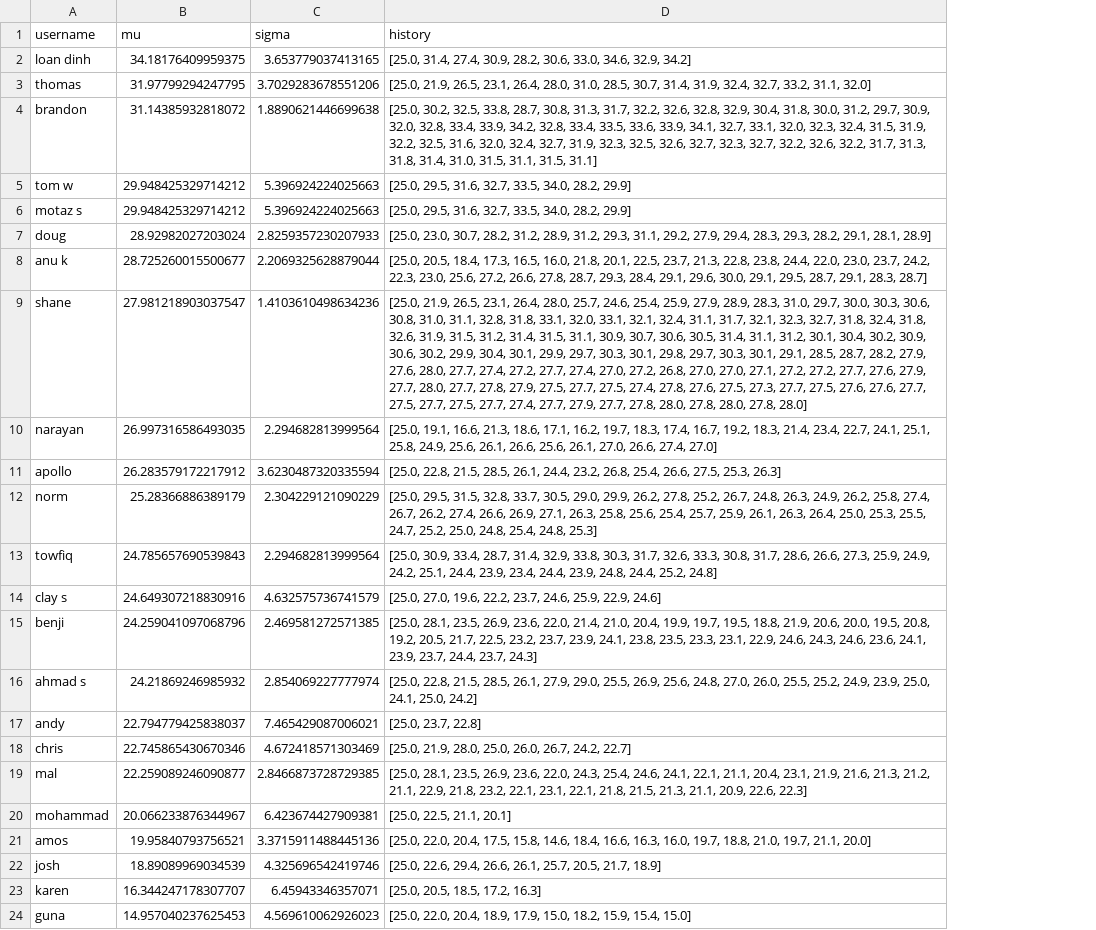
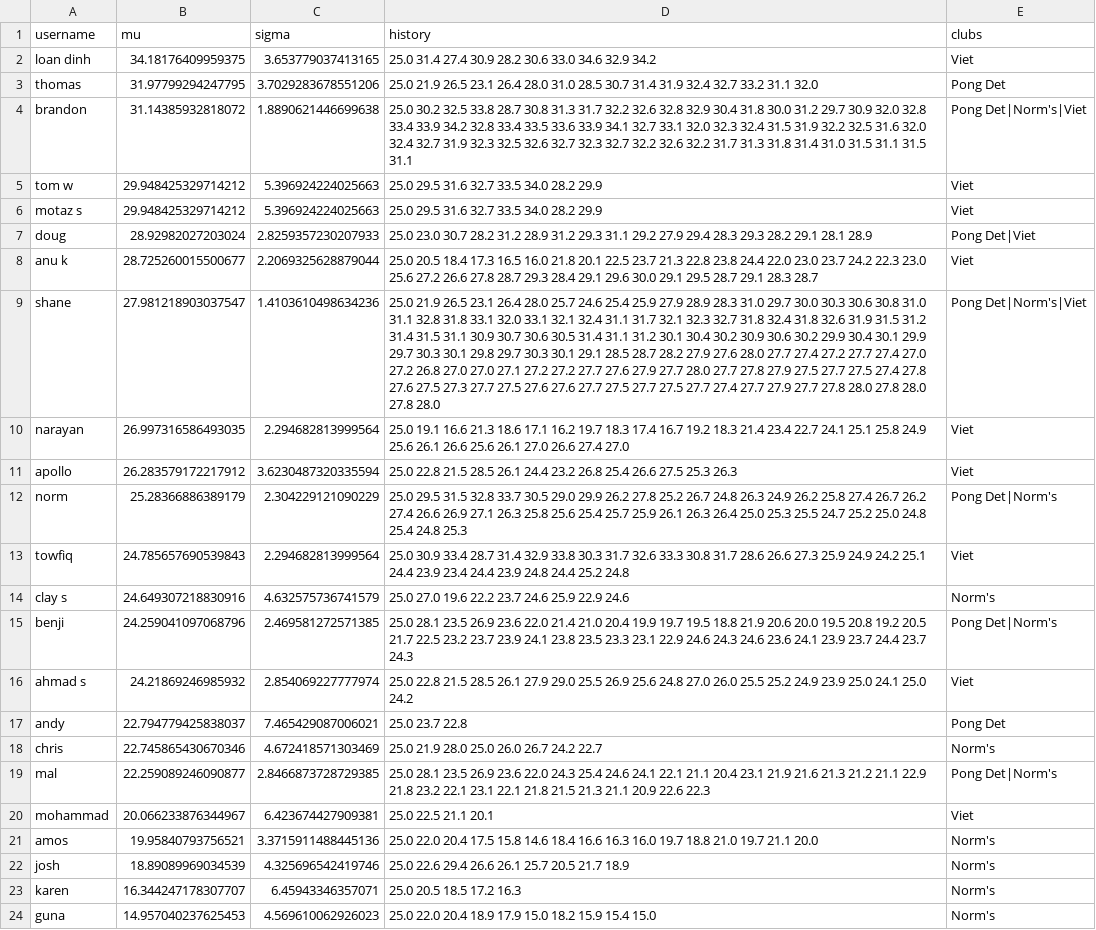
Before and after one commit to nutratech/pong_ratings, a CSV file: pong/data/ratings_doubles.csv, drawn as a sheet; the diff names each change by its address in the sheet, - before the commit and + after, or states it on an @@ line.

Commit message:
include clubs in rating csv exports

```diff
--- a/pong/data/ratings_doubles.csv
+++ b/pong/data/ratings_doubles.csv
+column E (clubs), rows 2-24: Viet | Pong Det | Pong Det|Norm's|Viet | Viet | Viet | Pong Det|Viet | Viet | Pong Det|Norm's|Viet | Viet | Viet | Pong Det|Norm's | Viet | Norm's | Pong Det|Norm's | Viet | Pong Det | Norm's | Pong Det|Norm's | Viet | Norm's | Norm's | Norm's | Norm's
-D2 (history): [25.0, 31.4, 27.4, 30.9, 28.2, 30.6, 33.0, 34.6, 32.9, 34.2]
+D2 (history): 25.0 31.4 27.4 30.9 28.2 30.6 33.0 34.6 32.9 34.2
-D3 (history): [25.0, 21.9, 26.5, 23.1, 26.4, 28.0, 31.0, 28.5, 30.7, 31.4, 31.9, 32.4, 32.7, 33.2, 31.1, 32.0]
+D3 (history): 25.0 21.9 26.5 23.1 26.4 28.0 31.0 28.5 30.7 31.4 31.9 32.4 32.7 33.2 31.1 32.0
-D4 (history): [25.0, 30.2, 32.5, 33.8, 28.7, 30.8, 31.3, 31.7, 32.2, 32.6, 32.8, 32.9, 30.4, 31.8, 30.0, 31.2, 29.7, 30.9, 32.0, 32.8, 33.4, 33.9, 34.2, 32.8, 33.4, 33.5, 33.6, 33.9, 34.1, 32.7, 33.1, 32.0, 32.3, 32.4, 31.5, 31.9, 32.2, 32.5, 31.6, 32.0, 32.4, 32.7, 31.9, 32.3, 32.5, 32.6, 32.7, 32.3, 32.7, 32.2, 32.6, 32.2, 31.7, 31.3, 31.8, 31.4, 31.0, 31.5, 31.1, 31.5, 31.1]
+D4 (history): 25.0 30.2 32.5 33.8 28.7 30.8 31.3 31.7 32.2 32.6 32.8 32.9 30.4 31.8 30.0 31.2 29.7 30.9 32.0 32.8 33.4 33.9 34.2 32.8 33.4 33.5 33.6 33.9 34.1 32.7 33.1 32.0 32.3 32.4 31.5 31.9 32.2 32.5 31.6 32.0 32.4 32.7 31.9 32.3 32.5 32.6 32.7 32.3 32.7 32.2 32.6 32.2 31.7 31.3 31.8 31.4 31.0 31.5 31.1 31.5 31.1
-D5:D6 (history): [25.0, 29.5, 31.6, 32.7, 33.5, 34.0, 28.2, 29.9]
+D5:D6 (history): 25.0 29.5 31.6 32.7 33.5 34.0 28.2 29.9
-D7 (history): [25.0, 23.0, 30.7, 28.2, 31.2, 28.9, 31.2, 29.3, 31.1, 29.2, 27.9, 29.4, 28.3, 29.3, 28.2, 29.1, 28.1, 28.9]
+D7 (history): 25.0 23.0 30.7 28.2 31.2 28.9 31.2 29.3 31.1 29.2 27.9 29.4 28.3 29.3 28.2 29.1 28.1 28.9
-D8 (history): [25.0, 20.5, 18.4, 17.3, 16.5, 16.0, 21.8, 20.1, 22.5, 23.7, 21.3, 22.8, 23.8, 24.4, 22.0, 23.0, 23.7, 24.2, 22.3, 23.0, 25.6, 27.2, 26.6, 27.8, 28.7, 29.3, 28.4, 29.1, 29.6, 30.0, 29.1, 29.5, 28.7, 29.1, 28.3, 28.7]
+D8 (history): 25.0 20.5 18.4 17.3 16.5 16.0 21.8 20.1 22.5 23.7 21.3 22.8 23.8 24.4 22.0 23.0 23.7 24.2 22.3 23.0 25.6 27.2 26.6 27.8 28.7 29.3 28.4 29.1 29.6 30.0 29.1 29.5 28.7 29.1 28.3 28.7
-D9 (history): [25.0, 21.9, 26.5, 23.1, 26.4, 28.0, 25.7, 24.6, 25.4, 25.9, 27.9, 28.9, 28.3, 31.0, 29.7, 30.0, 30.3, 30.6, 30.8, 31.0, 31.1, 32.8, 31.8, 33.1, 32.0, 33.1, 32.1, 32.4, 31.1, 31.7, 32.1, 32.3, 32.7, 31.8, 32.4, 31.8, 32.6, 31.9, 31.5, 31.2, 31.4, 31.5, 31.1, 30.9, 30.7, 30.6, 30.5, 31.4, 31.1, 31.2, 30.1, 30.4, 30.2, 30.9, 30.6, 30.2, 29.9, 30.4, 30.1, 29.9, 29.7, 30.3, 30.1, 29.8, 29.7, 30.3, 30.1, 29.1, 28.5, 28.7, 28.2, 27.9, 27.6, 28.0, 27.7, 27.4, 27.2, 27.7, 27.4, 27.0, 27.2, 26.8, 27.0, 27.0, 27.1, 27.2, 27.2, 27.7, 27.6, 27.9, 27.7, 28.0, 27.7, 27.8, 27.9, 27.5, 27.7, 27.5, 27.4, 27.8, 27.6, 27.5, 27.3, 27.7, 27.5, 27.6, 27.6, 27.7, 27.5, 27.7, 27.5, 27.7, 27.4, 27.7, 27.9, 27.7, 27.8, 28.0, 27.8, 28.0, 27.8, 28.0]
+D9 (history): 25.0 21.9 26.5 23.1 26.4 28.0 25.7 24.6 25.4 25.9 27.9 28.9 28.3 31.0 29.7 30.0 30.3 30.6 30.8 31.0 31.1 32.8 31.8 33.1 32.0 33.1 32.1 32.4 31.1 31.7 32.1 32.3 32.7 31.8 32.4 31.8 32.6 31.9 31.5 31.2 31.4 31.5 31.1 30.9 30.7 30.6 30.5 31.4 31.1 31.2 30.1 30.4 30.2 30.9 30.6 30.2 29.9 30.4 30.1 29.9 29.7 30.3 30.1 29.8 29.7 30.3 30.1 29.1 28.5 28.7 28.2 27.9 27.6 28.0 27.7 27.4 27.2 27.7 27.4 27.0 27.2 26.8 27.0 27.0 27.1 27.2 27.2 27.7 27.6 27.9 27.7 28.0 27.7 27.8 27.9 27.5 27.7 27.5 27.4 27.8 27.6 27.5 27.3 27.7 27.5 27.6 27.6 27.7 27.5 27.7 27.5 27.7 27.4 27.7 27.9 27.7 27.8 28.0 27.8 28.0 27.8 28.0
-D10 (history): [25.0, 19.1, 16.6, 21.3, 18.6, 17.1, 16.2, 19.7, 18.3, 17.4, 16.7, 19.2, 18.3, 21.4, 23.4, 22.7, 24.1, 25.1, 25.8, 24.9, 25.6, 26.1, 26.6, 25.6, 26.1, 27.0, 26.6, 27.4, 27.0]
+D10 (history): 25.0 19.1 16.6 21.3 18.6 17.1 16.2 19.7 18.3 17.4 16.7 19.2 18.3 21.4 23.4 22.7 24.1 25.1 25.8 24.9 25.6 26.1 26.6 25.6 26.1 27.0 26.6 27.4 27.0
-D11 (history): [25.0, 22.8, 21.5, 28.5, 26.1, 24.4, 23.2, 26.8, 25.4, 26.6, 27.5, 25.3, 26.3]
+D11 (history): 25.0 22.8 21.5 28.5 26.1 24.4 23.2 26.8 25.4 26.6 27.5 25.3 26.3
-D12 (history): [25.0, 29.5, 31.5, 32.8, 33.7, 30.5, 29.0, 29.9, 26.2, 27.8, 25.2, 26.7, 24.8, 26.3, 24.9, 26.2, 25.8, 27.4, 26.7, 26.2, 27.4, 26.6, 26.9, 27.1, 26.3, 25.8, 25.6, 25.4, 25.7, 25.9, 26.1, 26.3, 26.4, 25.0, 25.3, 25.5, 24.7, 25.2, 25.0, 24.8, 25.4, 24.8, 25.3]
+D12 (history): 25.0 29.5 31.5 32.8 33.7 30.5 29.0 29.9 26.2 27.8 25.2 26.7 24.8 26.3 24.9 26.2 25.8 27.4 26.7 26.2 27.4 26.6 26.9 27.1 26.3 25.8 25.6 25.4 25.7 25.9 26.1 26.3 26.4 25.0 25.3 25.5 24.7 25.2 25.0 24.8 25.4 24.8 25.3
-D13 (history): [25.0, 30.9, 33.4, 28.7, 31.4, 32.9, 33.8, 30.3, 31.7, 32.6, 33.3, 30.8, 31.7, 28.6, 26.6, 27.3, 25.9, 24.9, 24.2, 25.1, 24.4, 23.9, 23.4, 24.4, 23.9, 24.8, 24.4, 25.2, 24.8]
+D13 (history): 25.0 30.9 33.4 28.7 31.4 32.9 33.8 30.3 31.7 32.6 33.3 30.8 31.7 28.6 26.6 27.3 25.9 24.9 24.2 25.1 24.4 23.9 23.4 24.4 23.9 24.8 24.4 25.2 24.8
-D14 (history): [25.0, 27.0, 19.6, 22.2, 23.7, 24.6, 25.9, 22.9, 24.6]
+D14 (history): 25.0 27.0 19.6 22.2 23.7 24.6 25.9 22.9 24.6
-D15 (history): [25.0, 28.1, 23.5, 26.9, 23.6, 22.0, 21.4, 21.0, 20.4, 19.9, 19.7, 19.5, 18.8, 21.9, 20.6, 20.0, 19.5, 20.8, 19.2, 20.5, 21.7, 22.5, 23.2, 23.7, 23.9, 24.1, 23.8, 23.5, 23.3, 23.1, 22.9, 24.6, 24.3, 24.6, 23.6, 24.1, 23.9, 23.7, 24.4, 23.7, 24.3]
+D15 (history): 25.0 28.1 23.5 26.9 23.6 22.0 21.4 21.0 20.4 19.9 19.7 19.5 18.8 21.9 20.6 20.0 19.5 20.8 19.2 20.5 21.7 22.5 23.2 23.7 23.9 24.1 23.8 23.5 23.3 23.1 22.9 24.6 24.3 24.6 23.6 24.1 23.9 23.7 24.4 23.7 24.3
-D16 (history): [25.0, 22.8, 21.5, 28.5, 26.1, 27.9, 29.0, 25.5, 26.9, 25.6, 24.8, 27.0, 26.0, 25.5, 25.2, 24.9, 23.9, 25.0, 24.1, 25.0, 24.2]
+D16 (history): 25.0 22.8 21.5 28.5 26.1 27.9 29.0 25.5 26.9 25.6 24.8 27.0 26.0 25.5 25.2 24.9 23.9 25.0 24.1 25.0 24.2
-D17 (history): [25.0, 23.7, 22.8]
+D17 (history): 25.0 23.7 22.8
-D18 (history): [25.0, 21.9, 28.0, 25.0, 26.0, 26.7, 24.2, 22.7]
+D18 (history): 25.0 21.9 28.0 25.0 26.0 26.7 24.2 22.7
-D19 (history): [25.0, 28.1, 23.5, 26.9, 23.6, 22.0, 24.3, 25.4, 24.6, 24.1, 22.1, 21.1, 20.4, 23.1, 21.9, 21.6, 21.3, 21.2, 21.1, 22.9, 21.8, 23.2, 22.1, 23.1, 22.1, 21.8, 21.5, 21.3, 21.1, 20.9, 22.6, 22.3]
+D19 (history): 25.0 28.1 23.5 26.9 23.6 22.0 24.3 25.4 24.6 24.1 22.1 21.1 20.4 23.1 21.9 21.6 21.3 21.2 21.1 22.9 21.8 23.2 22.1 23.1 22.1 21.8 21.5 21.3 21.1 20.9 22.6 22.3
-D20 (history): [25.0, 22.5, 21.1, 20.1]
+D20 (history): 25.0 22.5 21.1 20.1
-D21 (history): [25.0, 22.0, 20.4, 17.5, 15.8, 14.6, 18.4, 16.6, 16.3, 16.0, 19.7, 18.8, 21.0, 19.7, 21.1, 20.0]
+D21 (history): 25.0 22.0 20.4 17.5 15.8 14.6 18.4 16.6 16.3 16.0 19.7 18.8 21.0 19.7 21.1 20.0
-D22 (history): [25.0, 22.6, 29.4, 26.6, 26.1, 25.7, 20.5, 21.7, 18.9]
+D22 (history): 25.0 22.6 29.4 26.6 26.1 25.7 20.5 21.7 18.9
-D23 (history): [25.0, 20.5, 18.5, 17.2, 16.3]
+D23 (history): 25.0 20.5 18.5 17.2 16.3
-D24 (history): [25.0, 22.0, 20.4, 18.9, 17.9, 15.0, 18.2, 15.9, 15.4, 15.0]
+D24 (history): 25.0 22.0 20.4 18.9 17.9 15.0 18.2 15.9 15.4 15.0
```
Also changed, not shown: pong/data/ratings_singles.csv, 2 other files.
